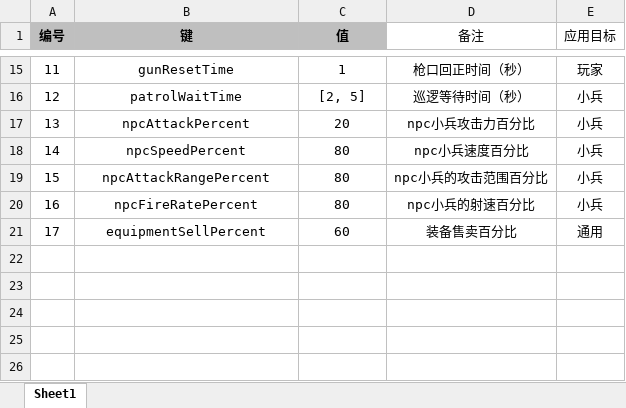
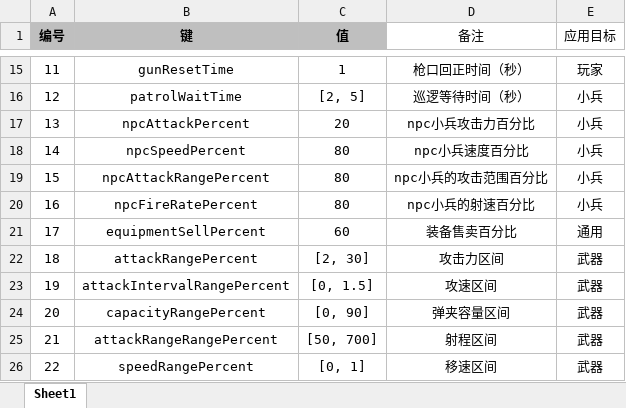
Before and after one commit to UNANSWANG/escape, an Excel workbook: excel/common.xlsx, sheet Sheet1, drawn as a sheet; only a part is shown, gaps mark what is left out; values as stored, in another font and other column widths than the file's, no borders; the diff names each change by its address in the sheet, - before the commit and + after, or states it on an @@ line.

```diff
--- a/excel/common.xlsx (sheet Sheet1)
+++ b/excel/common.xlsx (sheet Sheet1)
+row 22: 18 | attackRangePercent | [2, 30] | 攻击力区间 | 武器
+row 23: 19 | attackIntervalRangePercent | [0, 1.5] | 攻速区间 | 武器
+row 24: 20 | capacityRangePercent | [0, 90] | 弹夹容量区间 | 武器
+row 25: 21 | attackRangeRangePercent | [50, 700] | 射程区间 | 武器
+row 26: 22 | speedRangePercent | [0, 1] | 移速区间 | 武器
```
Also changed, not shown: excel/weapons.xlsx, 4 other files.
